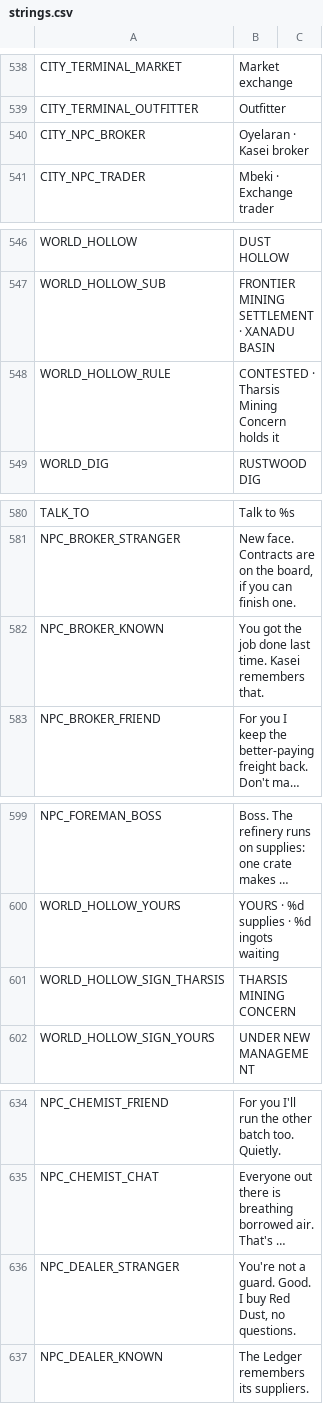
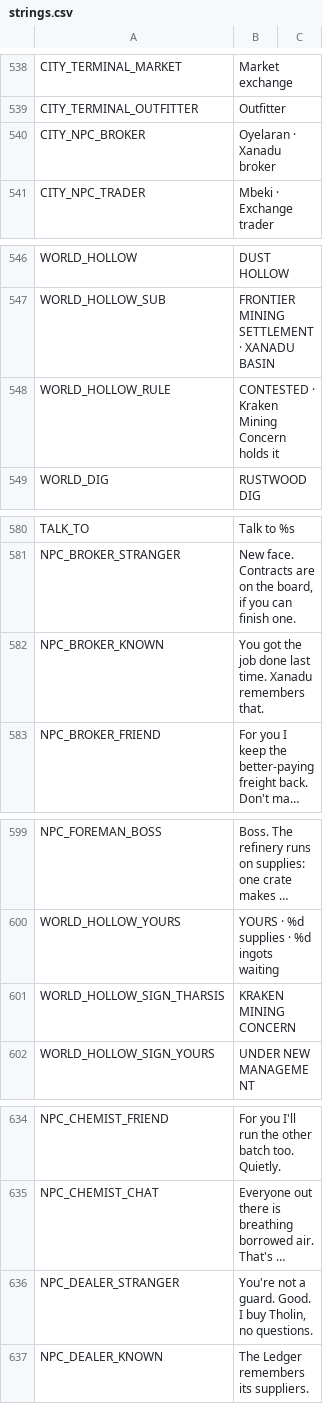
Before and after one commit to Megamind33-tech/CRYSTAL-AR, a CSV file: locale/strings.csv, drawn as a sheet; only a part is shown, gaps mark what is left out; long unchanged cells end in …; the diff covers the shown part only; the diff names each change by its address in the sheet, - before the commit and + after, or states it on an @@ line.

```diff
--- a/locale/strings.csv
+++ b/locale/strings.csv
-B540: Oyelaran · Kasei broker
+B540: Oyelaran · Xanadu broker
-B548: CONTESTED · Tharsis Mining Concern holds it
+B548: CONTESTED · Kraken Mining Concern holds it
-B582: …last time. Kasei remembers that.
+B582: …last time. Xanadu remembers that.
-B601: THARSIS MINING CONCERN
+B601: KRAKEN MINING CONCERN
-B636: …I buy Red Dust, no questions.
+B636: …I buy Tholin, no questions.
```
Also changed, not shown: 1 removed row and 18 edited cells elsewhere in this file, 18 other files.
